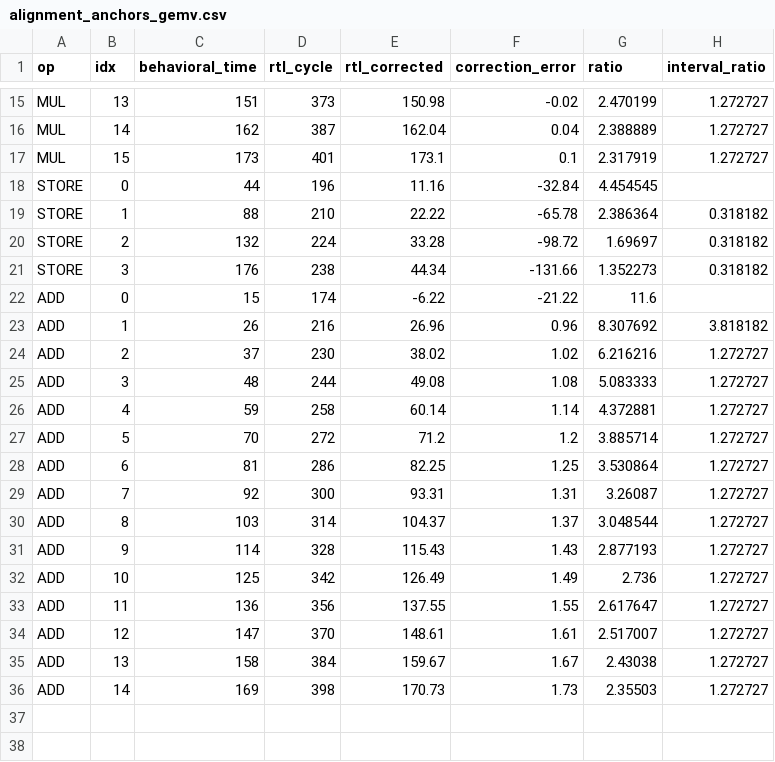
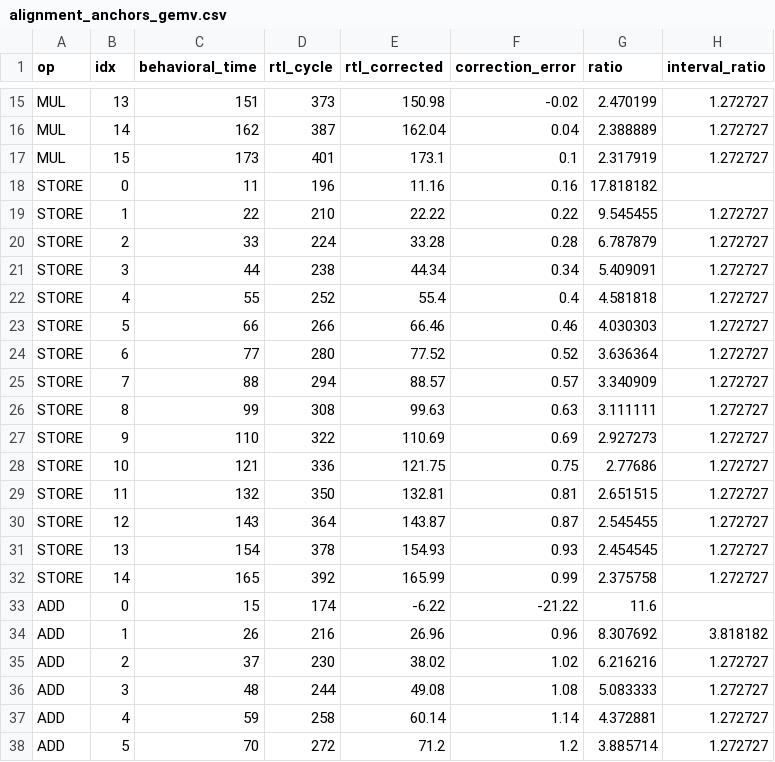
Before and after one commit to n0thingNoob/CGRA-log-analyzer, a CSV file: analysis_csv/alignment_anchors_gemv.csv, drawn as a sheet; only a part is shown, gaps mark what is left out; the shorter side is filled out with more unchanged rows.

```diff
--- a/analysis_csv/alignment_anchors_gemv.csv
+++ b/analysis_csv/alignment_anchors_gemv.csv
@@ -17,6 +17,17 @@ MUL,14,162,387,162.04,0.04,2.388889,1.272727
 MUL,15,173,401,173.1,0.1,2.317919,1.272727
-STORE,0,44,196,11.16,-32.84,4.454545,
-STORE,1,88,210,22.22,-65.78,2.386364,0.318182
-STORE,2,132,224,33.28,-98.72,1.69697,0.318182
-STORE,3,176,238,44.34,-131.66,1.352273,0.318182
+STORE,0,11,196,11.16,0.16,17.818182,
+STORE,1,22,210,22.22,0.22,9.545455,1.272727
+STORE,2,33,224,33.28,0.28,6.787879,1.272727
+STORE,3,44,238,44.34,0.34,5.409091,1.272727
+STORE,4,55,252,55.4,0.4,4.581818,1.272727
+STORE,5,66,266,66.46,0.46,4.030303,1.272727
+STORE,6,77,280,77.52,0.52,3.636364,1.272727
+STORE,7,88,294,88.57,0.57,3.340909,1.272727
+STORE,8,99,308,99.63,0.63,3.111111,1.272727
+STORE,9,110,322,110.69,0.69,2.927273,1.272727
+STORE,10,121,336,121.75,0.75,2.77686,1.272727
+STORE,11,132,350,132.81,0.81,2.651515,1.272727
+STORE,12,143,364,143.87,0.87,2.545455,1.272727
+STORE,13,154,378,154.93,0.93,2.454545,1.272727
+STORE,14,165,392,165.99,0.99,2.375758,1.272727
 ADD,0,15,174,-6.22,-21.22,11.6,
```
Also changed, not shown: 3 other files.
